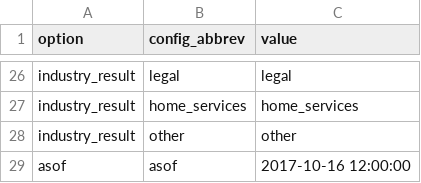
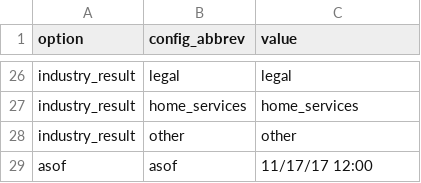
Before and after one commit to elvasan/Ainsights, a CSV file: samples/beestest/input/client_overrides.csv, drawn as a sheet; only a part is shown, gaps mark what is left out.

```diff
--- a/samples/beestest/input/client_overrides.csv
+++ b/samples/beestest/input/client_overrides.csv
@@ -28,2 +28,2 @@ industry_result,home_services,home_services
 industry_result,other,other
-asof,asof,2017-10-16 12:00:00
+asof,asof,11/17/17 12:00
```
Also changed, not shown: samples/cis/lead_event_csv/lead_event.csv, samples/pyspark/config/application_defaults.csv, 12 other files.
